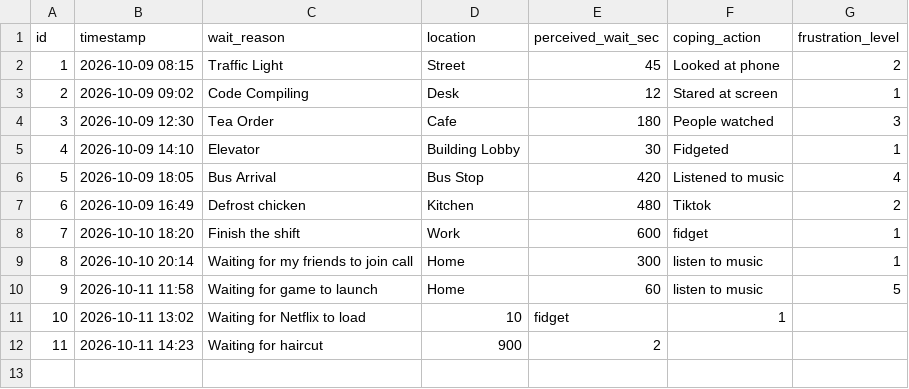
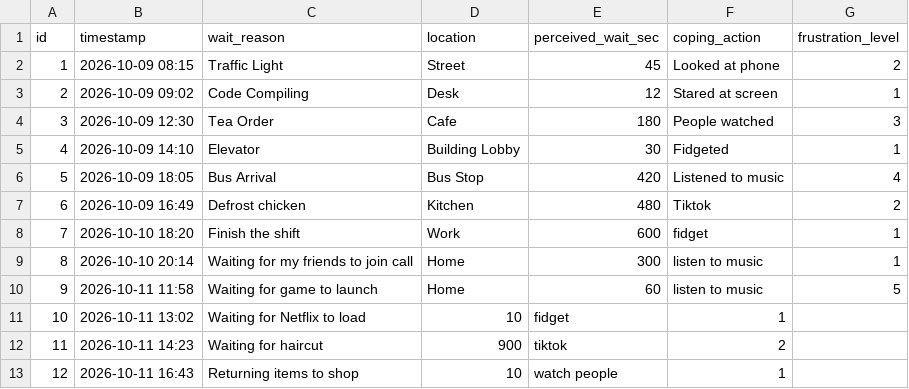
Before and after one commit to ITADOR125/DearData100, a CSV file: data/observations.csv, drawn as a sheet.

Commit message:
Update observations.csv

```diff
--- a/data/observations.csv
+++ b/data/observations.csv
@@ -11,2 +11,3 @@ id,timestamp,wait_reason,location,perceived_wait_sec,coping_action,frustration_l
 10,2026-10-11 13:02,Waiting for Netflix to load,10,fidget,1
-11,2026-10-11 14:23,Waiting for haircut,900,2
+11,2026-10-11 14:23,Waiting for haircut,900,tiktok,2
+12,2026-10-11 16:43,Returning items to shop,10,watch people,1
```
